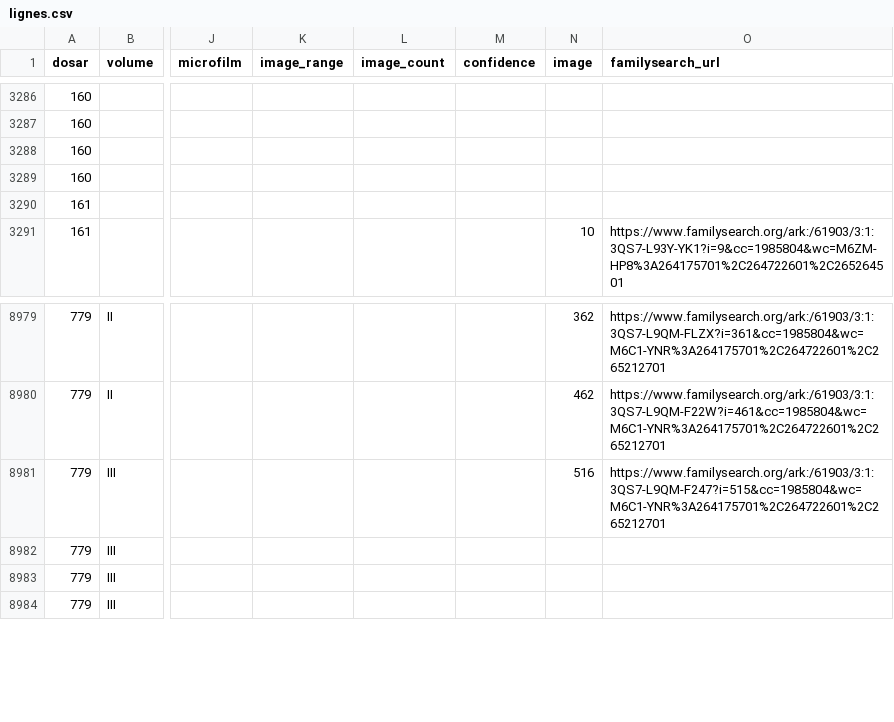
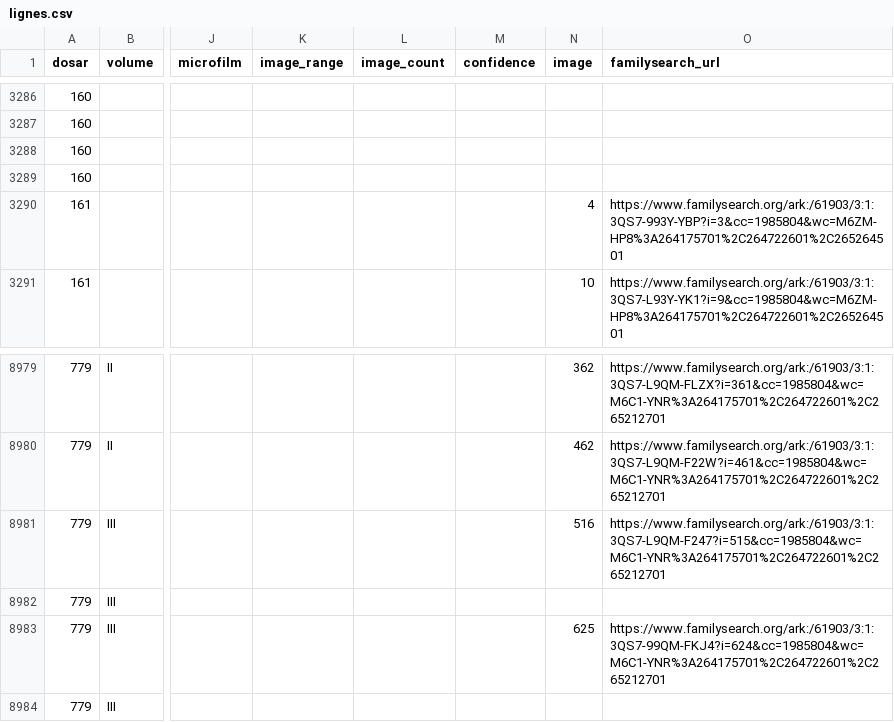
Before and after one commit to index-moldova-revision-lists/index-moldova-revision-lists.github.io, a CSV file: data/lignes.csv, drawn as a sheet; only a part is shown, gaps mark what is left out; the diff names each change by its address in the sheet, - before the commit and + after, or states it on an @@ line.

```diff
--- a/data/lignes.csv
+++ b/data/lignes.csv
-N3290 (image): (empty)
+N3290 (image): 4
-O3290 (familysearch_url): (empty)
+O3290 (familysearch_url): https://www.familysearch.org/ark:/61903/3:1:3QS7-993Y-YBP?i=3&cc=1985804&wc=M6ZM-HP8%3A264175701%2C264722601%2C265264501
-N8983 (image): (empty)
+N8983 (image): 625
-O8983 (familysearch_url): (empty)
+O8983 (familysearch_url): https://www.familysearch.org/ark:/61903/3:1:3QS7-99QM-FKJ4?i=624&cc=1985804&wc=M6C1-YNR%3A264175701%2C264722601%2C265212701
```
Also changed, not shown: 3 other files.
